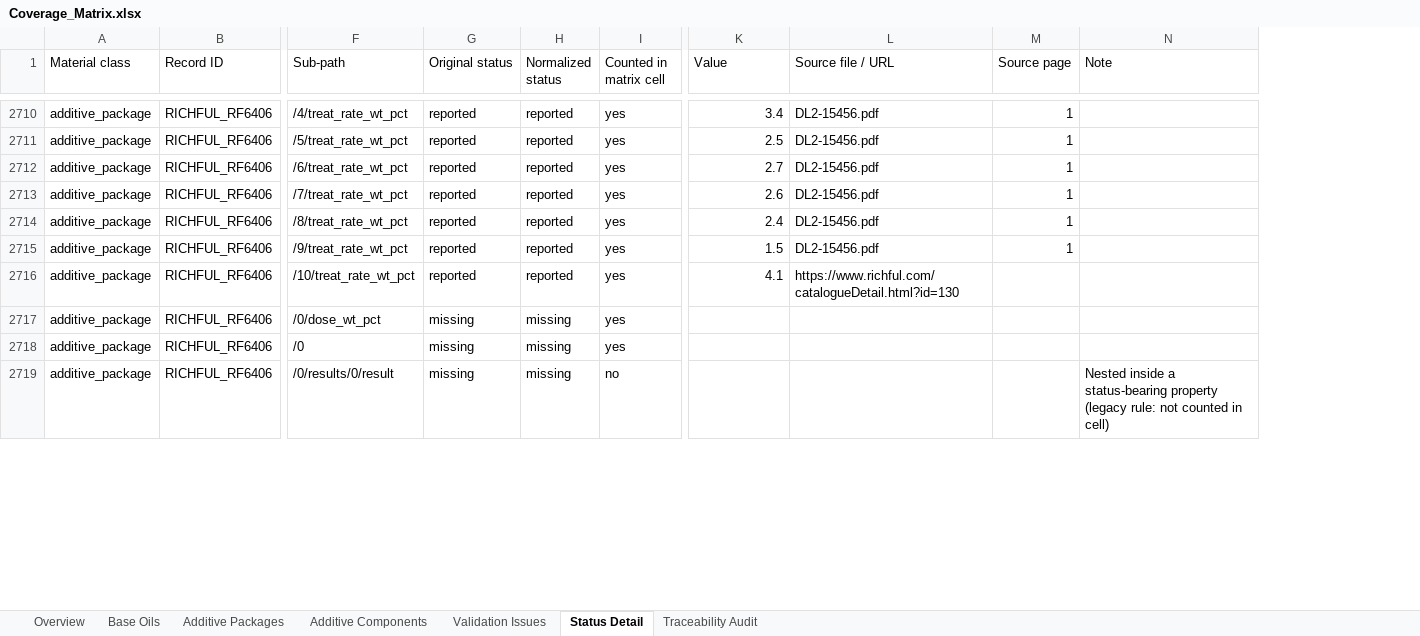
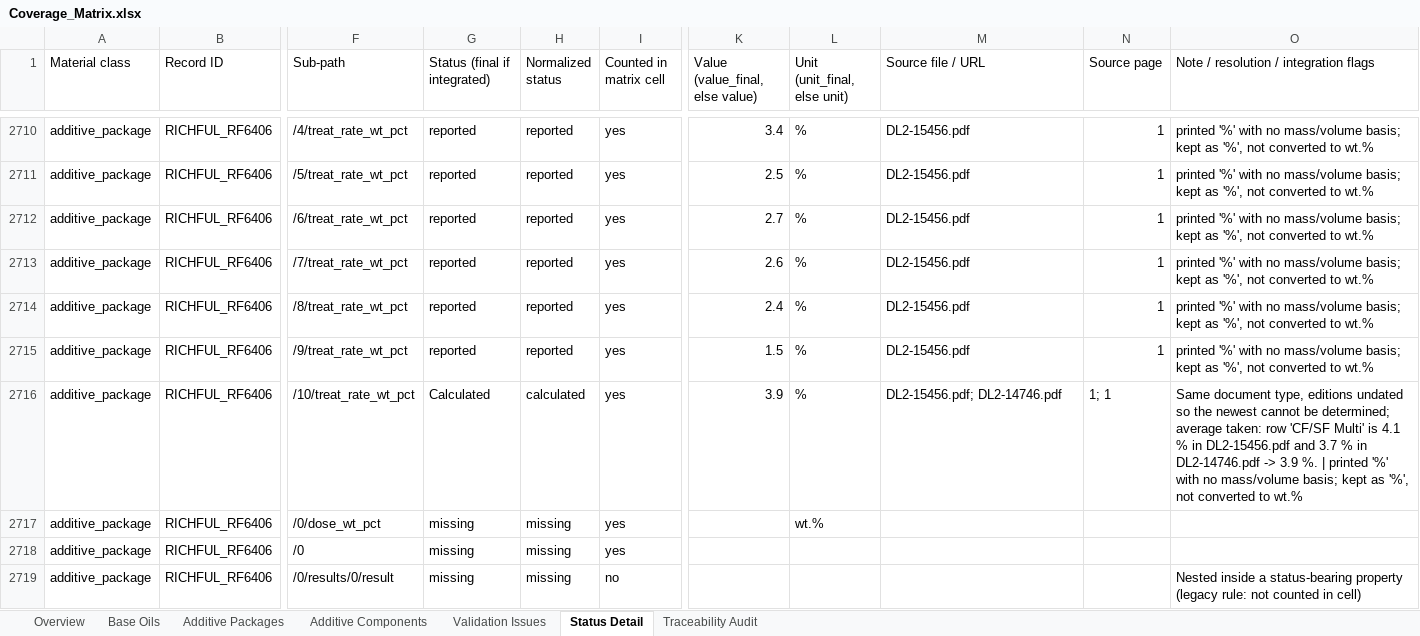
Before and after one commit to alaaahmadd182-lab/Smart-formulator-project, an Excel workbook: Coverage_Matrix.xlsx, sheet Status Detail, drawn as a sheet; only a part is shown, gaps mark what is left out; values as stored, in another font and other column widths than the file's, no cell formats; removed rows and columns are numbered as before the commit, all else as after; the diff covers the shown part only; the diff names each change by its address in the sheet, - before the commit and + after, or states it on an @@ line.

Commit message:
Data integration: resolve conflicts, normalise units, update coverage and conflicts report

```diff
--- a/Coverage_Matrix.xlsx (sheet Status Detail)
+++ b/Coverage_Matrix.xlsx (sheet Status Detail)
+column L (Unit (unit_final, else unit)), rows 2710-2717: % | % | % | % | % | % | % | wt.%
-column N (Note), row 2719: Nested inside a status-bearing property (legacy rule: not counted in cell)
+column O, row 1: Note / resolution / integration flags; rows 2710-2719: printed '%' with no mass/volume basis; kept as '%', not converted to wt.% | printed '%' with no mass/volume basis; kept as '%', not converted to wt.% | printed '%' with no mass/volume basis; kept as '%', not converted to wt.% | printed '%' with no mass/volume basis; kept as '%', not converted to wt.% | printed '%' with no mass/volume basis; kept as '%', not converted to wt.% | printed '%' with no mass/volume basis; kept as '%', not converted to wt.% | Same document type, editions undated so the newest cannot be determined; average taken: row 'CF/SF Multi' is 4.1 % in DL2-15456.pdf and 3.7 % in DL2-14746.pdf -> 3.9 %. | printed '%' with no mass/volume basis; kept as '%', not converted to wt.% |  |  | Nested inside a status-bearing property (legacy rule: not counted in cell)
-G1: Original status
+G1: Status (final if integrated)
-K1: Value
+K1: Value (value_final, else value)
-G2716 (Status (final if integrated)): reported
+G2716 (Status (final if integrated)): Calculated
-H2716 (Normalized status): reported
+H2716 (Normalized status): calculated
-K2716 (Value (value_final, else value)): 4.1
+K2716 (Value (value_final, else value)): 3.9
-M2716 (Source file / URL): https://www.richful.com/catalogueDetail.html?id=130
+M2716 (Source file / URL): DL2-15456.pdf; DL2-14746.pdf
-N2716 (Source page): (empty)
+N2716 (Source page): 1; 1
```
Also changed, not shown: 132 edited cells elsewhere in this sheet, sheet Traceability Audit, sheet Additive Packages, sheet Overview, sheet Validation Issues, cell formats, 4 other files.
